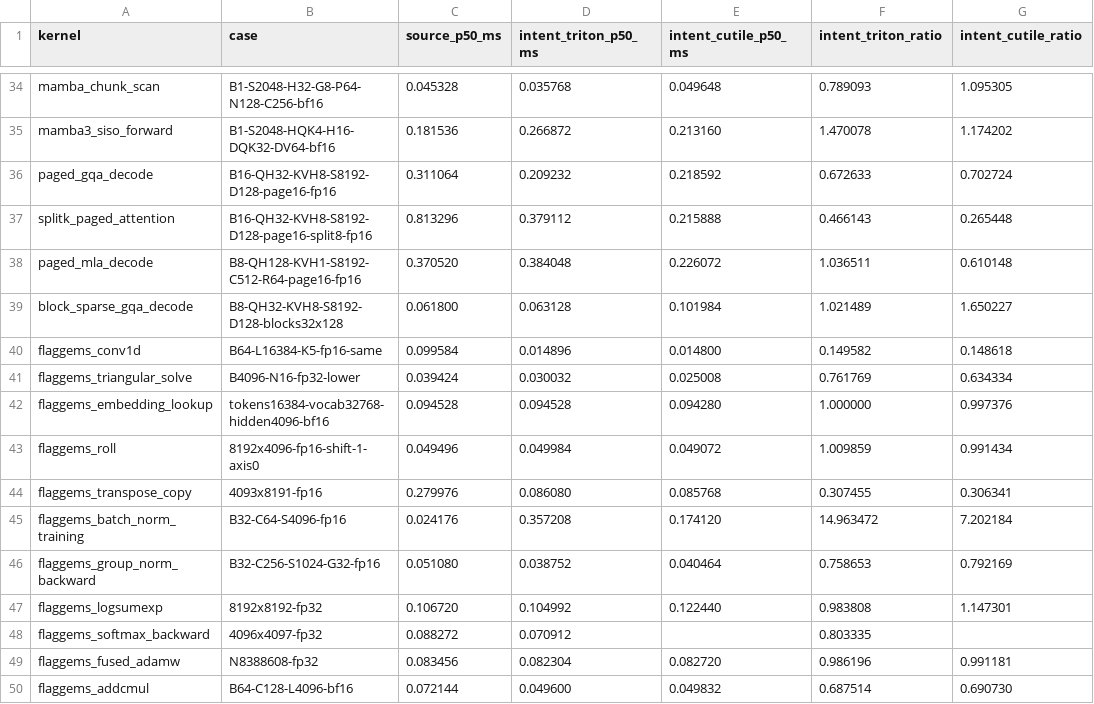
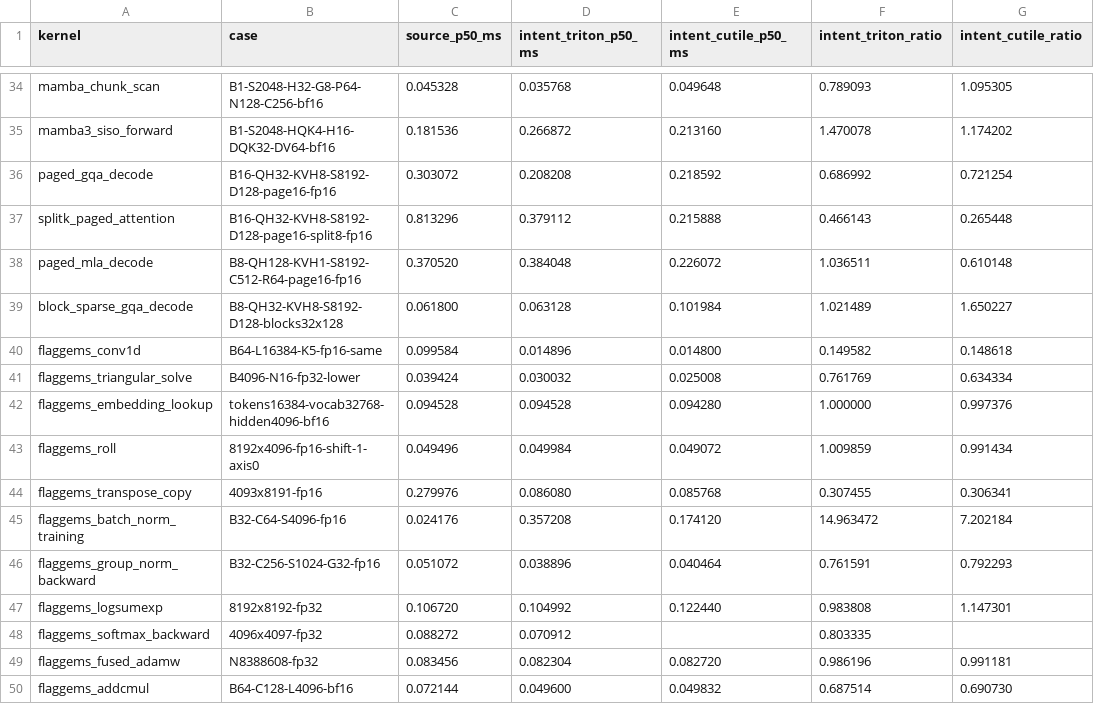
Before and after one commit to zzyu5/Intent, a CSV file: experiments/gpu/results/triton-h100.csv, drawn as a sheet; only a part is shown, gaps mark what is left out; the diff names each change by its address in the sheet, - before the commit and + after, or states it on an @@ line.

```diff
--- a/experiments/gpu/results/triton-h100.csv
+++ b/experiments/gpu/results/triton-h100.csv
-C36 (source_p50_ms): 0.311064
+C36 (source_p50_ms): 0.303072
-D36 (intent_triton_p50_ms): 0.209232
+D36 (intent_triton_p50_ms): 0.208208
-F36 (intent_triton_ratio): 0.672633
+F36 (intent_triton_ratio): 0.686992
-G36 (intent_cutile_ratio): 0.702724
+G36 (intent_cutile_ratio): 0.721254
-C46 (source_p50_ms): 0.051080
+C46 (source_p50_ms): 0.051072
-D46 (intent_triton_p50_ms): 0.038752
+D46 (intent_triton_p50_ms): 0.038896
-F46 (intent_triton_ratio): 0.758653
+F46 (intent_triton_ratio): 0.761591
-G46 (intent_cutile_ratio): 0.792169
+G46 (intent_cutile_ratio): 0.792293
```
Also changed, not shown: experiments/cpu/results/mojo-x86.csv, experiments/gpu/results/cutile-h100.csv, 19 other files.
